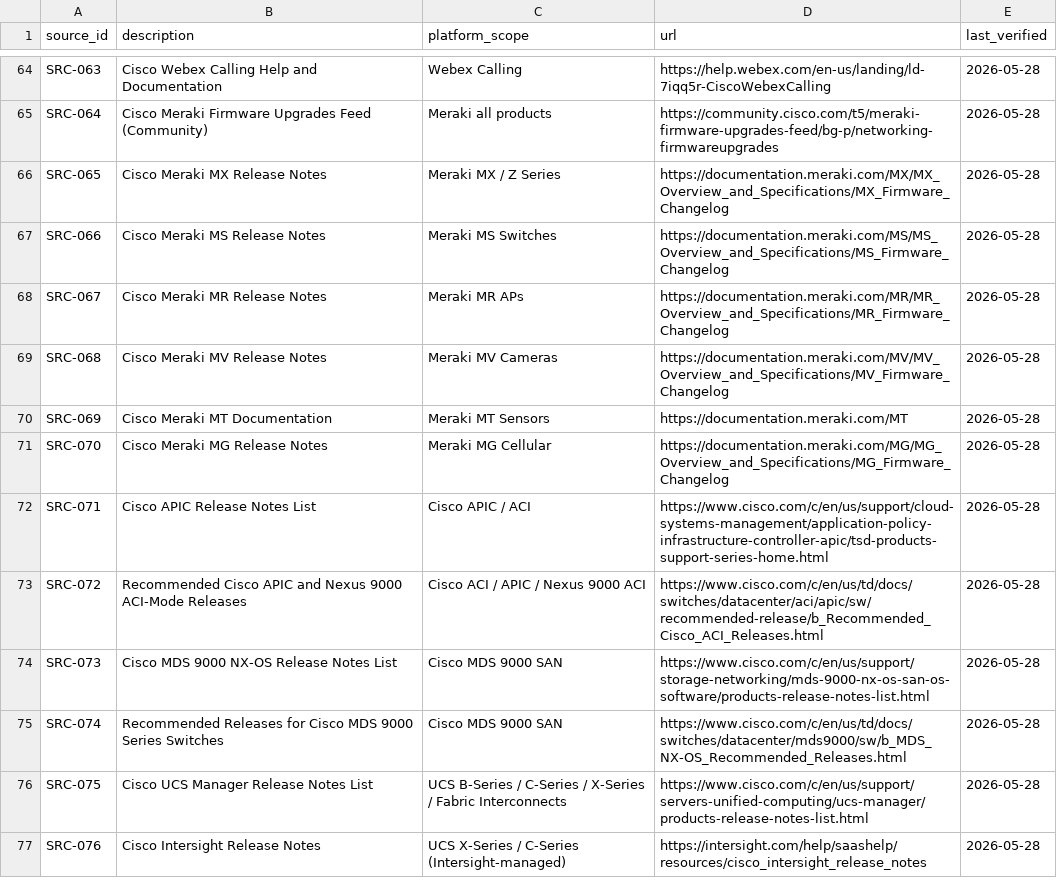
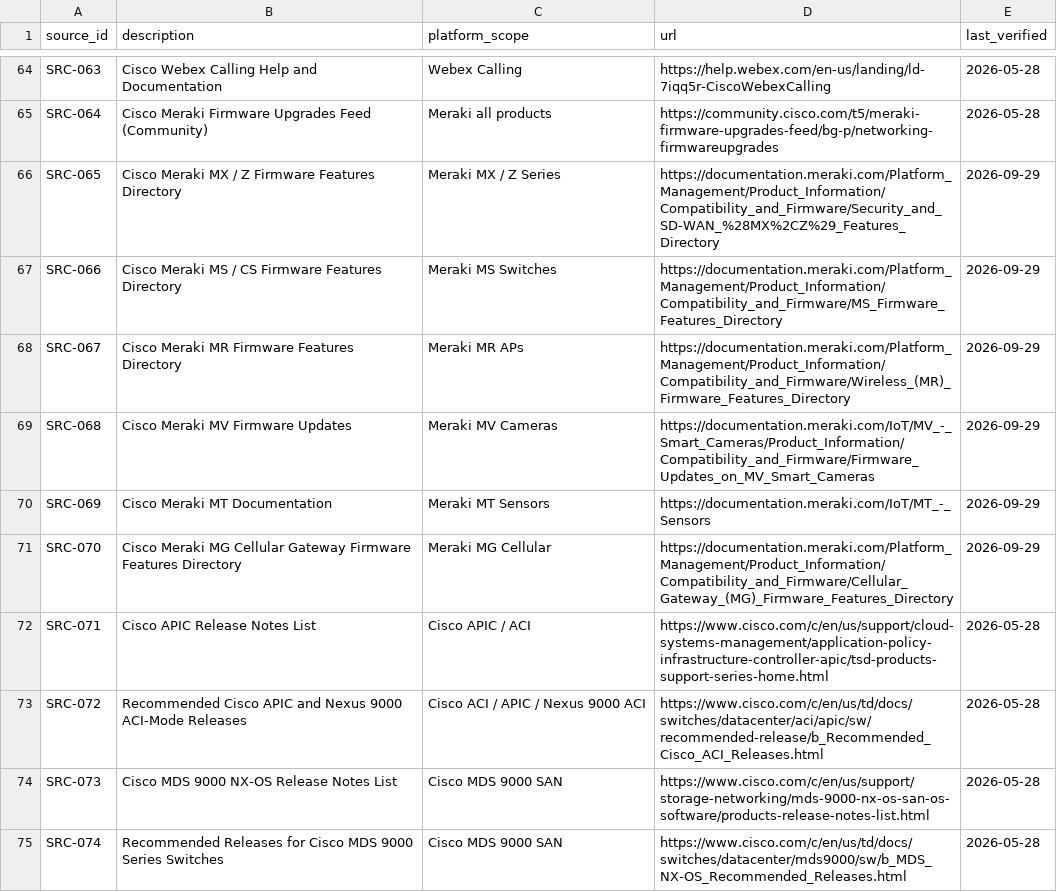
Before and after one commit to dodge107/CiscoPublicDataSets, a CSV file: data/cisco_sources.csv, drawn as a sheet; only a part is shown, gaps mark what is left out; the shorter side is filled out with more unchanged rows.

Commit message:
Add verified source registry, validation and build tooling
Establishes a repeatable refresh process and fixes a latent CSV bug.

Data fixes:
- Repoint 5 dead Meraki URLs (SRC-065..068, SRC-070) to the new
  *_Firmware_Features_Directory pages. Meraki retired the old
  per-product Firmware_Changelog paths in 2026.
- Fix SRC-065 unquoted comma in URL, which shifted every field in the
  row and corrupted last_verified. Percent-encoded as %28MX%2CZ%29.

Tooling:
- tools/validate.py    schema, ID format, prefix-to-file, eol_status
                       enum, source_ids referential integrity, and
                       combined-file row count
- tools/build.py       regenerates cisco_all_products.csv and the
                       AUTO-GENERATED regions of README.md from the
                       product CSVs (replaces a documented-but-missing
                       script and 15 hand-maintained markdown tables)
- tools/check_sources.py  URL health sweep classifying OK / WARN(403) /
                       DEAD(404), with retries for transient Meraki 404s
- data/source_endpoints.yml  verified endpoint registry with fetch
                       quirks, dead->replacement map, and discovery recipes

Process:
- Document the data refresh process in CLAUDE.md. Key rule: cisco.com
  403-blocks plain HTTP clients, so a curl 403 is NOT evidence of a dead
  link; confirm in a browser.
- Correct a prior instruction that told agents to put the TAC-recommended
  release in latest_version. It belongs in gold_version only.
- Add a tie-break rule for TAC pages listing two recommended releases.

```diff
--- a/data/cisco_sources.csv
+++ b/data/cisco_sources.csv
@@ -65,8 +65,8 @@ SRC-063,Cisco Webex Calling Help and Documentation,Webex Calling,https://help.we
 SRC-064,Cisco Meraki Firmware Upgrades Feed (Community),Meraki all products,https://community.cisco.com/t5/meraki-firmware-upgrades-feed/bg-p/networking-firmwareupgrades,2026-05-28
-SRC-065,Cisco Meraki MX Release Notes,Meraki MX / Z Series,https://documentation.meraki.com/MX/MX_Overview_and_Specifications/MX_Firmware_Changelog,2026-05-28
-SRC-066,Cisco Meraki MS Release Notes,Meraki MS Switches,https://documentation.meraki.com/MS/MS_Overview_and_Specifications/MS_Firmware_Changelog,2026-05-28
-SRC-067,Cisco Meraki MR Release Notes,Meraki MR APs,https://documentation.meraki.com/MR/MR_Overview_and_Specifications/MR_Firmware_Changelog,2026-05-28
-SRC-068,Cisco Meraki MV Release Notes,Meraki MV Cameras,https://documentation.meraki.com/MV/MV_Overview_and_Specifications/MV_Firmware_Changelog,2026-05-28
-SRC-069,Cisco Meraki MT Documentation,Meraki MT Sensors,https://documentation.meraki.com/MT,2026-05-28
-SRC-070,Cisco Meraki MG Release Notes,Meraki MG Cellular,https://documentation.meraki.com/MG/MG_Overview_and_Specifications/MG_Firmware_Changelog,2026-05-28
+SRC-065,Cisco Meraki MX / Z Firmware Features Directory,Meraki MX / Z Series,https://documentation.meraki.com/Platform_Management/Product_Information/Compatibility_and_Firmware/Security_and_SD-WAN_%28MX%2CZ%29_Features_Directory,2026-09-29
+SRC-066,Cisco Meraki MS / CS Firmware Features Directory,Meraki MS Switches,https://documentation.meraki.com/Platform_Management/Product_Information/Compatibility_and_Firmware/MS_Firmware_Features_Directory,2026-09-29
+SRC-067,Cisco Meraki MR Firmware Features Directory,Meraki MR APs,https://documentation.meraki.com/Platform_Management/Product_Information/Compatibility_and_Firmware/Wireless_(MR)_Firmware_Features_Directory,2026-09-29
+SRC-068,Cisco Meraki MV Firmware Updates,Meraki MV Cameras,https://documentation.meraki.com/IoT/MV_-_Smart_Cameras/Product_Information/Compatibility_and_Firmware/Firmware_Updates_on_MV_Smart_Cameras,2026-09-29
+SRC-069,Cisco Meraki MT Documentation,Meraki MT Sensors,https://documentation.meraki.com/IoT/MT_-_Sensors,2026-09-29
+SRC-070,Cisco Meraki MG Cellular Gateway Firmware Features Directory,Meraki MG Cellular,https://documentation.meraki.com/Platform_Management/Product_Information/Compatibility_and_Firmware/Cellular_Gateway_(MG)_Firmware_Features_Directory,2026-09-29
 SRC-071,Cisco APIC Release Notes List,Cisco APIC / ACI,https://www.cisco.com/c/en/us/support/cloud-systems-management/application-policy-infrastructure-controller-apic/tsd-products-support-series-home.html,2026-05-28
```
Also changed, not shown: 7 other files.
